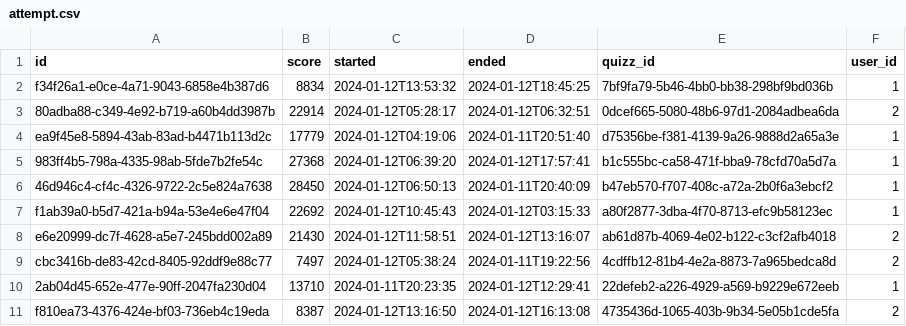
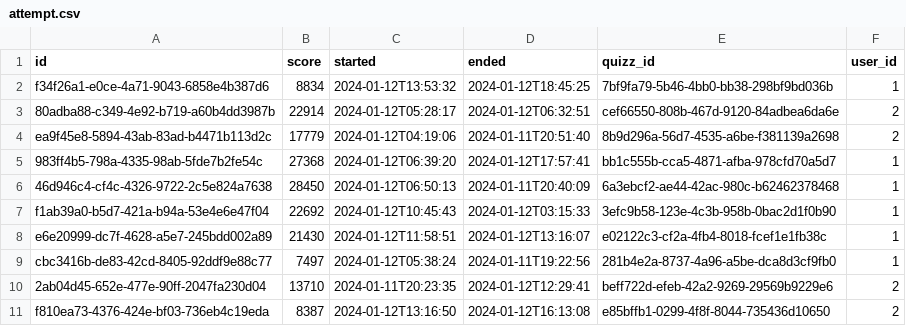
Before and after one commit to desprez/jhipster-quiz, a CSV file: src/main/resources/config/liquibase/fake-data/attempt.csv, drawn as a sheet.

```diff
--- a/src/main/resources/config/liquibase/fake-data/attempt.csv
+++ b/src/main/resources/config/liquibase/fake-data/attempt.csv
@@ -2,10 +2,10 @@ id;score;started;ended;quizz_id;user_id
 f34f26a1-e0ce-4a71-9043-6858e4b387d6;8834;2024-01-12T13:53:32;2024-01-12T18:45:25;7bf9fa79-5b46-4bb0-bb38-298bf9bd036b;1
-80adba88-c349-4e92-b719-a60b4dd3987b;22914;2024-01-12T05:28:17;2024-01-12T06:32:51;0dcef665-5080-48b6-97d1-2084adbea6da;2
-ea9f45e8-5894-43ab-83ad-b4471b113d2c;17779;2024-01-12T04:19:06;2024-01-11T20:51:40;d75356be-f381-4139-9a26-9888d2a65a3e;1
-983ff4b5-798a-4335-98ab-5fde7b2fe54c;27368;2024-01-12T06:39:20;2024-01-12T17:57:41;b1c555bc-ca58-471f-bba9-78cfd70a5d7a;1
-46d946c4-cf4c-4326-9722-2c5e824a7638;28450;2024-01-12T06:50:13;2024-01-11T20:40:09;b47eb570-f707-408c-a72a-2b0f6a3ebcf2;1
-f1ab39a0-b5d7-421a-b94a-53e4e6e47f04;22692;2024-01-12T10:45:43;2024-01-12T03:15:33;a80f2877-3dba-4f70-8713-efc9b58123ec;1
-e6e20999-dc7f-4628-a5e7-245bdd002a89;21430;2024-01-12T11:58:51;2024-01-12T13:16:07;ab61d87b-4069-4e02-b122-c3cf2afb4018;2
-cbc3416b-de83-42cd-8405-92ddf9e88c77;7497;2024-01-12T05:38:24;2024-01-11T19:22:56;4cdffb12-81b4-4e2a-8873-7a965bedca8d;2
-2ab04d45-652e-477e-90ff-2047fa230d04;13710;2024-01-11T20:23:35;2024-01-12T12:29:41;22defeb2-a226-4929-a569-b9229e672eeb;1
-f810ea73-4376-424e-bf03-736eb4c19eda;8387;2024-01-12T13:16:50;2024-01-12T16:13:08;4735436d-1065-403b-9b34-5e05b1cde5fa;2
+80adba88-c349-4e92-b719-a60b4dd3987b;22914;2024-01-12T05:28:17;2024-01-12T06:32:51;cef66550-808b-467d-9120-84adbea6da6e;2
+ea9f45e8-5894-43ab-83ad-b4471b113d2c;17779;2024-01-12T04:19:06;2024-01-11T20:51:40;8b9d296a-56d7-4535-a6be-f381139a2698;2
+983ff4b5-798a-4335-98ab-5fde7b2fe54c;27368;2024-01-12T06:39:20;2024-01-12T17:57:41;bb1c555b-cca5-4871-afba-978cfd70a5d7;1
+46d946c4-cf4c-4326-9722-2c5e824a7638;28450;2024-01-12T06:50:13;2024-01-11T20:40:09;6a3ebcf2-ae44-42ac-980c-b62462378468;1
+f1ab39a0-b5d7-421a-b94a-53e4e6e47f04;22692;2024-01-12T10:45:43;2024-01-12T03:15:33;3efc9b58-123e-4c3b-958b-0bac2d1f0b90;1
+e6e20999-dc7f-4628-a5e7-245bdd002a89;21430;2024-01-12T11:58:51;2024-01-12T13:16:07;e02122c3-cf2a-4fb4-8018-fcef1e1fb38c;1
+cbc3416b-de83-42cd-8405-92ddf9e88c77;7497;2024-01-12T05:38:24;2024-01-11T19:22:56;281b4e2a-8737-4a96-a5be-dca8d3cf9fb0;1
+2ab04d45-652e-477e-90ff-2047fa230d04;13710;2024-01-11T20:23:35;2024-01-12T12:29:41;beff722d-efeb-42a2-9269-29569b9229e6;2
+f810ea73-4376-424e-bf03-736eb4c19eda;8387;2024-01-12T13:16:50;2024-01-12T16:13:08;e85bffb1-0299-4f8f-8044-735436d10650;2
```
Also changed, not shown: src/main/resources/config/liquibase/fake-data/quizz.csv, 46 other files.
